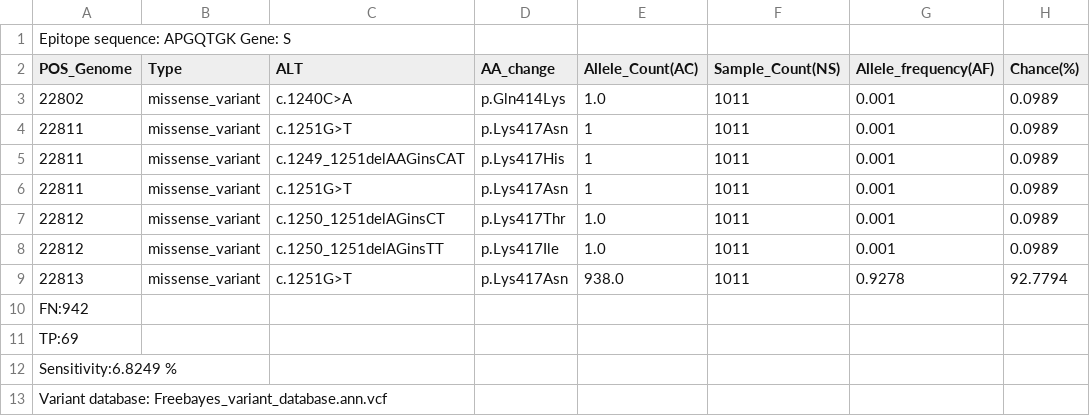
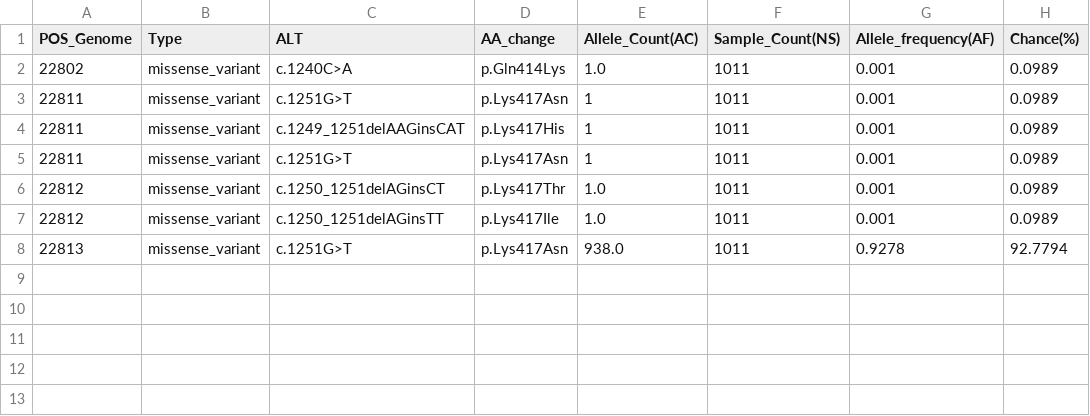
Before and after one commit to lee99dn/SARS-CoV-2-VOE, a TSV file: Ex_2_output.tsv, drawn as a sheet.

Commit message:
Update Ex_2_output.tsv

```diff
--- a/Ex_2_output.tsv
+++ b/Ex_2_output.tsv
@@ -1,2 +1 @@
-Epitope sequence: APGQTGK Gene: S
 POS_Genome	Type	ALT	AA_change	Allele_Count(AC)	Sample_Count(NS)	Allele_frequency(AF)	Chance(%)
@@ -9,5 +8 @@ POS_Genome	Type	ALT	AA_change	Allele_Count(AC)	Sample_Count(NS)	Allele_frequency
 22813	missense_variant	c.1251G>T	p.Lys417Asn	938.0	1011	0.9278	92.7794
-FN:942
-TP:69
-Sensitivity:6.8249 %
-Variant database: Freebayes_variant_database.ann.vcf
```
